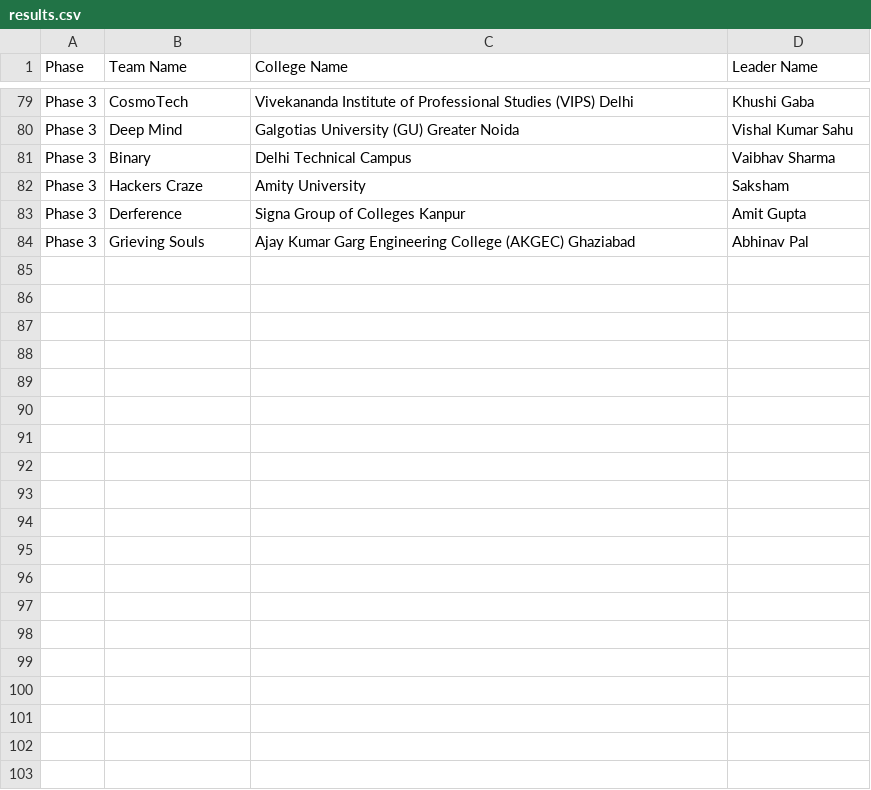
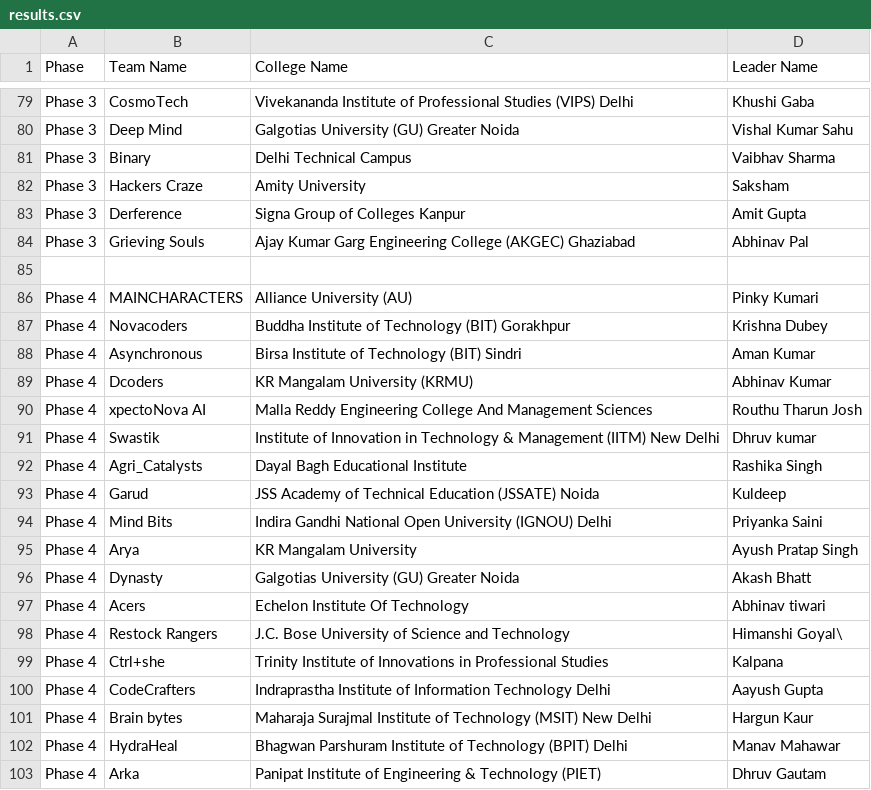
Before and after one commit to aryan24-cs/Tech-Arambh-2.0, a CSV file: src/data/results.csv, drawn as a sheet; only a part is shown, gaps mark what is left out; the diff covers the shown part only.

Commit message:
Added

```diff
--- a/src/data/results.csv
+++ b/src/data/results.csv
@@ -84 +84,20 @@ Phase 3,Derference,Signa Group of Colleges Kanpur,Amit Gupta
 Phase 3,Grieving Souls,Ajay Kumar Garg Engineering College (AKGEC) Ghaziabad, Abhinav Pal
+
+Phase 4,MAINCHARACTERS,Alliance University (AU),Pinky Kumari
+Phase 4,Novacoders,Buddha Institute of Technology (BIT) Gorakhpur, Krishna Dubey
+Phase 4,Asynchronous,Birsa Institute of Technology (BIT) Sindri,Aman Kumar
+Phase 4,Dcoders,KR Mangalam University (KRMU),Abhinav Kumar
+Phase 4,xpectoNova AI,Malla Reddy Engineering College And Management Sciences,Routhu Tharun Josh
+Phase 4,Swastik,Institute of Innovation in Technology & Management (IITM) New Delhi,Dhruv kumar
+Phase 4,Agri_Catalysts,Dayal Bagh Educational Institute,Rashika Singh
+Phase 4,Garud,JSS Academy of Technical Education (JSSATE) Noida,Kuldeep
+Phase 4,Mind Bits,Indira Gandhi National Open University (IGNOU) Delhi,Priyanka Saini
+Phase 4,Arya,KR Mangalam University,Ayush Pratap Singh
+Phase 4,Dynasty,Galgotias University (GU) Greater Noida,Akash Bhatt
+Phase 4,Acers,Echelon Institute Of Technology,Abhinav tiwari
+Phase 4,Restock Rangers,J.C. Bose University of Science and Technology,Himanshi Goyal\
+Phase 4,Ctrl+she,Trinity Institute of Innovations in Professional Studies,Kalpana
+Phase 4,CodeCrafters,Indraprastha Institute of Information Technology Delhi,Aayush Gupta
+Phase 4,Brain bytes,Maharaja Surajmal Institute of Technology (MSIT) New Delhi,Hargun Kaur
+Phase 4,HydraHeal,Bhagwan Parshuram Institute of Technology (BPIT) Delhi,Manav Mahawar
+Phase 4,Arka,Panipat Institute of Engineering & Technology (PIET),Dhruv Gautam
```
Also changed, not shown: 10 added rows elsewhere in this file.
